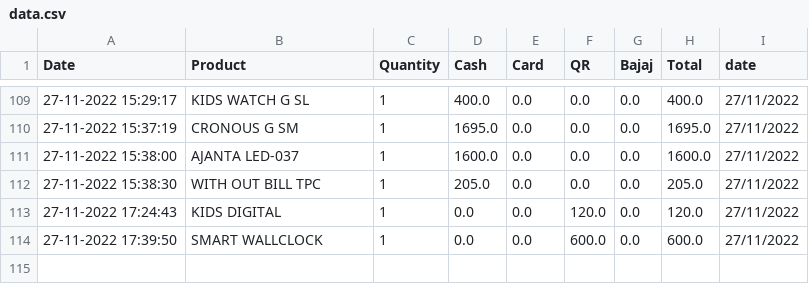
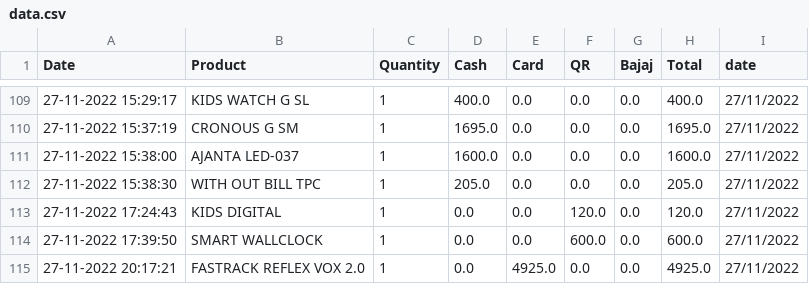
Before and after one commit to shilpa2806/Shop_Nandyal, a CSV file: data.csv, drawn as a sheet; only a part is shown, gaps mark what is left out.

Commit message:
committing files

```diff
--- a/data.csv
+++ b/data.csv
@@ -114 +114,2 @@ Date,Product,Quantity,Cash,Card,QR,Bajaj,Total,date
 27-11-2022 17:39:50,SMART WALLCLOCK,1,0.0,0.0,600.0,0.0,600.0,27/11/2022
+27-11-2022 20:17:21,FASTRACK REFLEX VOX 2.0,1,0.0,4925.0,0.0,0.0,4925.0,27/11/2022
```
